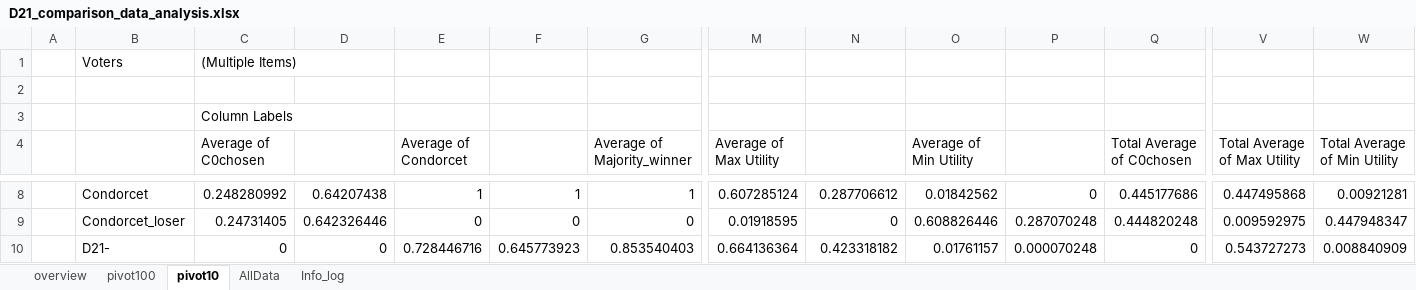
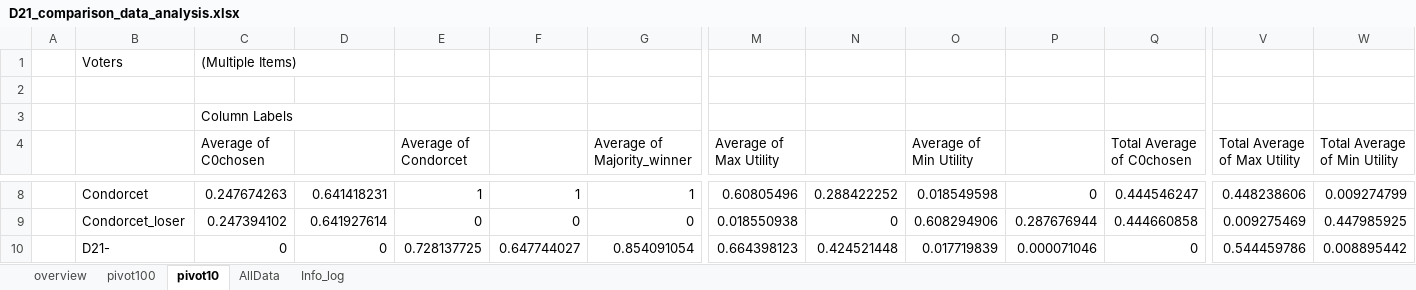
Before and after one commit to alotbsol/IH21_D21_comparison, an Excel workbook: D21_comparison_data_analysis.xlsx, sheet pivot10, drawn as a sheet; only a part is shown, gaps mark what is left out; values as stored, in another font and other column widths than the file's, no borders; the diff covers the shown part only; the diff names each change by its address in the sheet, - before the commit and + after, or states it on an @@ line.

```diff
--- a/D21_comparison_data_analysis.xlsx (sheet pivot10)
+++ b/D21_comparison_data_analysis.xlsx (sheet pivot10)
-C8 (Average of C0chosen): 0.248280992
+C8 (Average of C0chosen): 0.247674263
-D8: 0.64207438
+D8: 0.641418231
-M8 (Average of Max Utility): 0.607285124
+M8 (Average of Max Utility): 0.60805496
-N8: 0.287706612
+N8: 0.288422252
-O8 (Average of Min Utility): 0.01842562
+O8 (Average of Min Utility): 0.018549598
-Q8 (Total Average of C0chosen): 0.445177686
+Q8 (Total Average of C0chosen): 0.444546247
-V8 (Total Average of Max Utility): 0.447495868
+V8 (Total Average of Max Utility): 0.448238606
-W8 (Total Average of Min Utility): 0.00921281
+W8 (Total Average of Min Utility): 0.009274799
-C9 (Average of C0chosen): 0.24731405
+C9 (Average of C0chosen): 0.247394102
-D9: 0.642326446
+D9: 0.641927614
-M9 (Average of Max Utility): 0.01918595
+M9 (Average of Max Utility): 0.018550938
-O9 (Average of Min Utility): 0.608826446
+O9 (Average of Min Utility): 0.608294906
-P9: 0.287070248
+P9: 0.287676944
-Q9 (Total Average of C0chosen): 0.444820248
+Q9 (Total Average of C0chosen): 0.444660858
-V9 (Total Average of Max Utility): 0.009592975
+V9 (Total Average of Max Utility): 0.009275469
-W9 (Total Average of Min Utility): 0.447948347
+W9 (Total Average of Min Utility): 0.447985925
-E10 (Average of Condorcet): 0.728446716
+E10 (Average of Condorcet): 0.728137725
-F10: 0.645773923
+F10: 0.647744027
-G10 (Average of Majority_winner): 0.853540403
+G10 (Average of Majority_winner): 0.854091054
-M10 (Average of Max Utility): 0.664136364
+M10 (Average of Max Utility): 0.664398123
-N10: 0.423318182
+N10: 0.424521448
-O10 (Average of Min Utility): 0.01761157
+O10 (Average of Min Utility): 0.017719839
-P10: 0.000070248
+P10: 0.000071046
-V10 (Total Average of Max Utility): 0.543727273
+V10 (Total Average of Max Utility): 0.544459786
-W10 (Total Average of Min Utility): 0.008840909
+W10 (Total Average of Min Utility): 0.008895442
```
Also changed, not shown: 1 added row, 1 removed row and 147 edited cells elsewhere in this sheet, sheet AllData, sheet pivot100, sheet overview, sheet Info_log.
